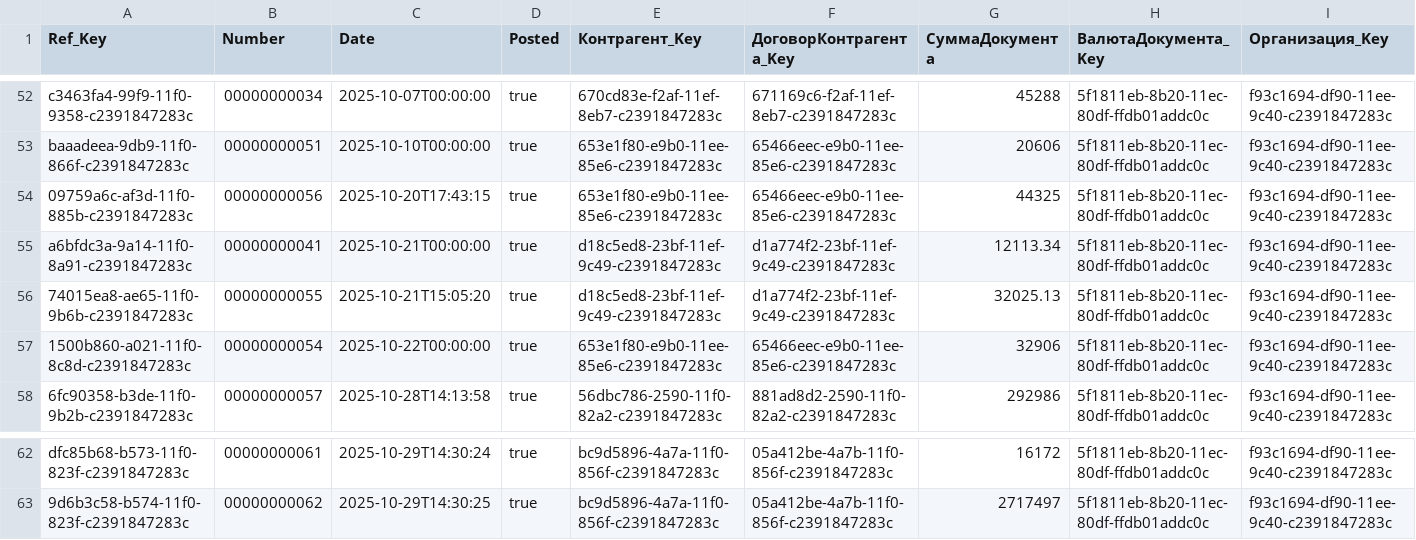
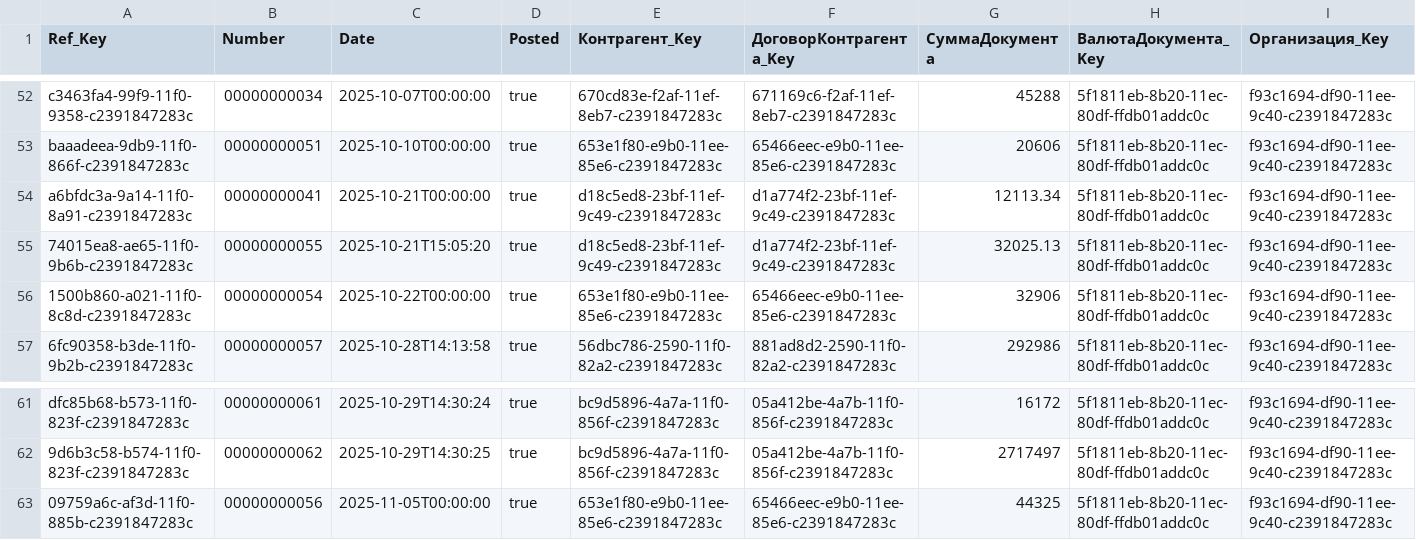
Before and after one commit to einhellcentralasia/debt-calculation, a CSV file: output/returns.csv, drawn as a sheet; only a part is shown, gaps mark what is left out; removed rows and columns are numbered as before the commit, all else as after; rows hold the shown columns only; the diff names each change by its address in the sheet, - before the commit and + after, or states it on an @@ line.

```diff
--- a/output/returns.csv
+++ b/output/returns.csv
-row 54: 09759a6c-af3d-11f0-885b-c2391847283c | 00000000056 | 2025-10-20T17:43:15 | true | 653e1f80-e9b0-11ee-85e6-c2391847283c | 65466eec-e9b0-11ee-85e6-c2391847283c | 44325 | 5f1811eb-8b20-11ec-80df-ffdb01addc0c | f93c1694-df90-11ee-9c40-c2391847283c
+row 63: 09759a6c-af3d-11f0-885b-c2391847283c | 00000000056 | 2025-11-05T00:00:00 | true | 653e1f80-e9b0-11ee-85e6-c2391847283c | 65466eec-e9b0-11ee-85e6-c2391847283c | 44325 | 5f1811eb-8b20-11ec-80df-ffdb01addc0c | f93c1694-df90-11ee-9c40-c2391847283c
```
Also changed, not shown: output/clients.csv, output/sales.csv, 2 other files.
